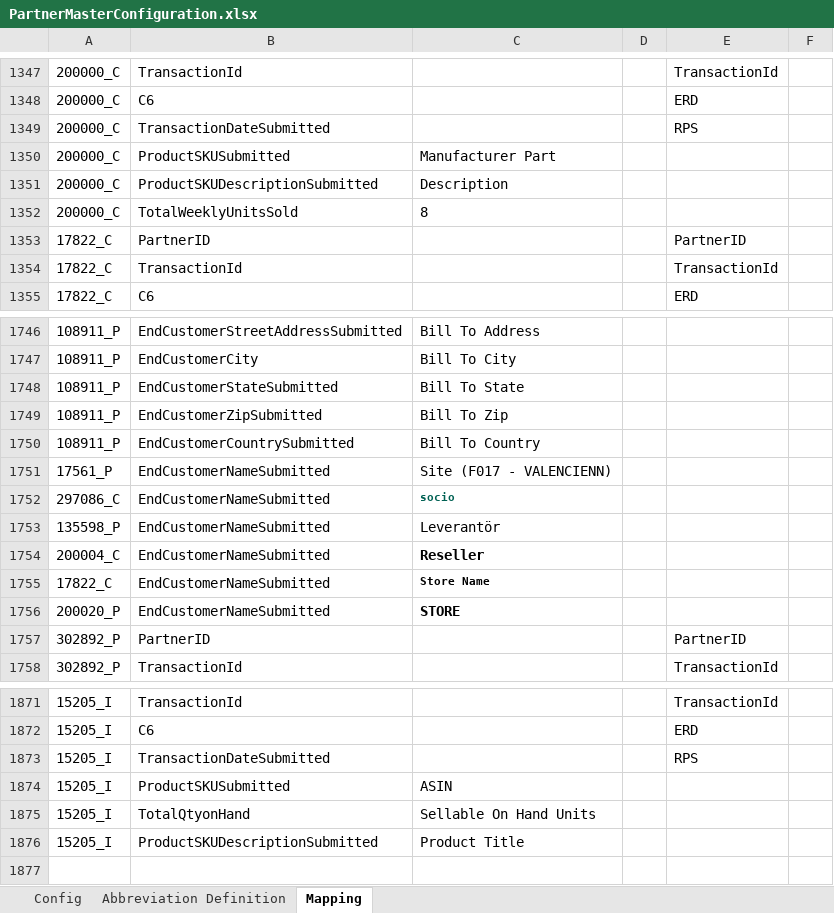
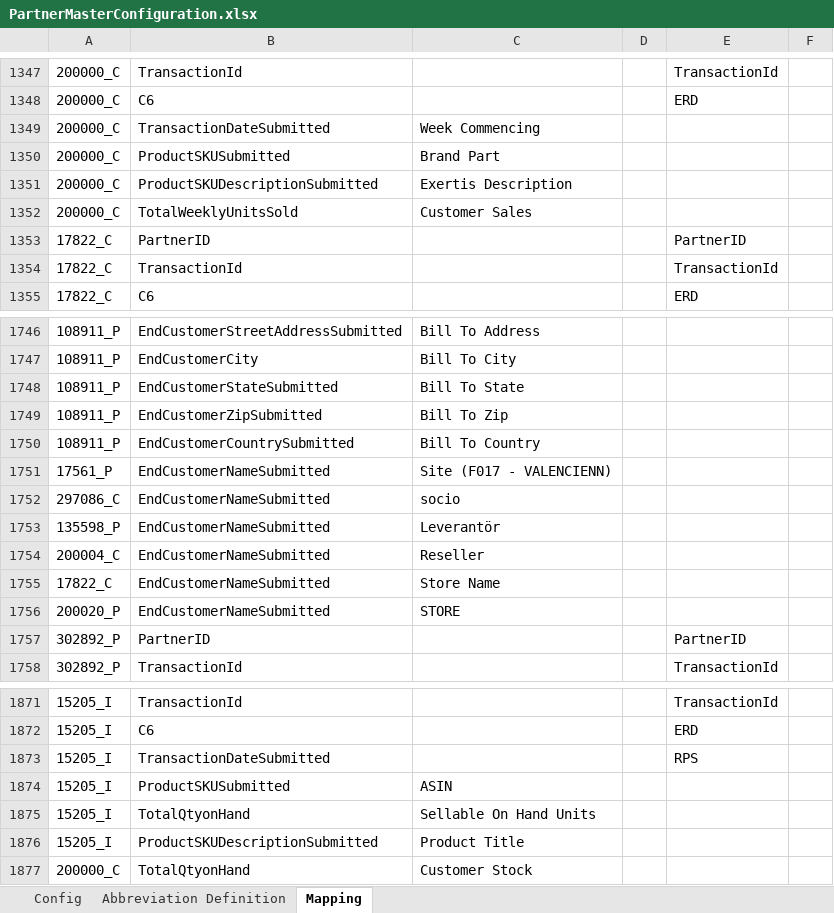
Before and after one commit to alernkn247/PartnerConfiguration, an Excel workbook: PartnerMasterConfiguration.xlsx, sheet Mapping, drawn as a sheet; only a part is shown, gaps mark what is left out; values as stored, in another font and other column widths than the file's, no borders; conditional formats not drawn; the diff names each change by its address in the sheet, - before the commit and + after, or states it on an @@ line.

Commit message:
Argos, Actebis AT

```diff
--- a/PartnerMasterConfiguration.xlsx (sheet Mapping)
+++ b/PartnerMasterConfiguration.xlsx (sheet Mapping)
-C1349: (empty)
+C1349: Week Commencing
-E1349: RPS
+E1349: (empty)
-C1350: Manufacturer Part
+C1350: Brand Part
-C1351: Description
+C1351: Exertis Description
-C1352: 8
+C1352: Customer Sales
@@ C1752 bold: on → off, text colour: #006153 → black, text size: larger @@
-C1754:C1756 bold: on
+C1754:C1756 bold: off
@@ C1755 text size: larger @@
+row 1877: 200000_C | TotalQtyonHand | Customer Stock
```
Also changed, not shown: sheet Config.
